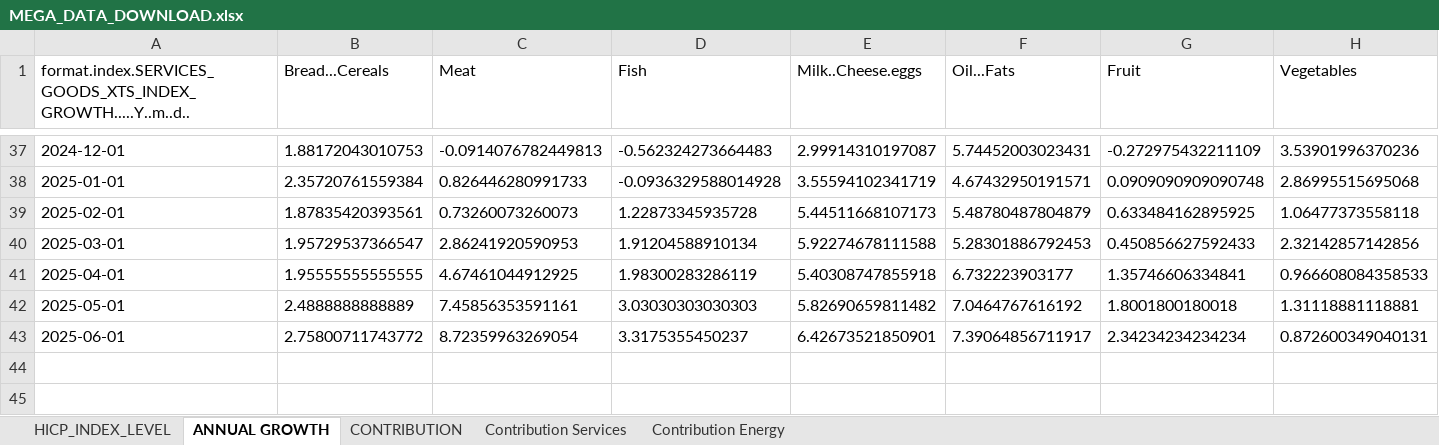
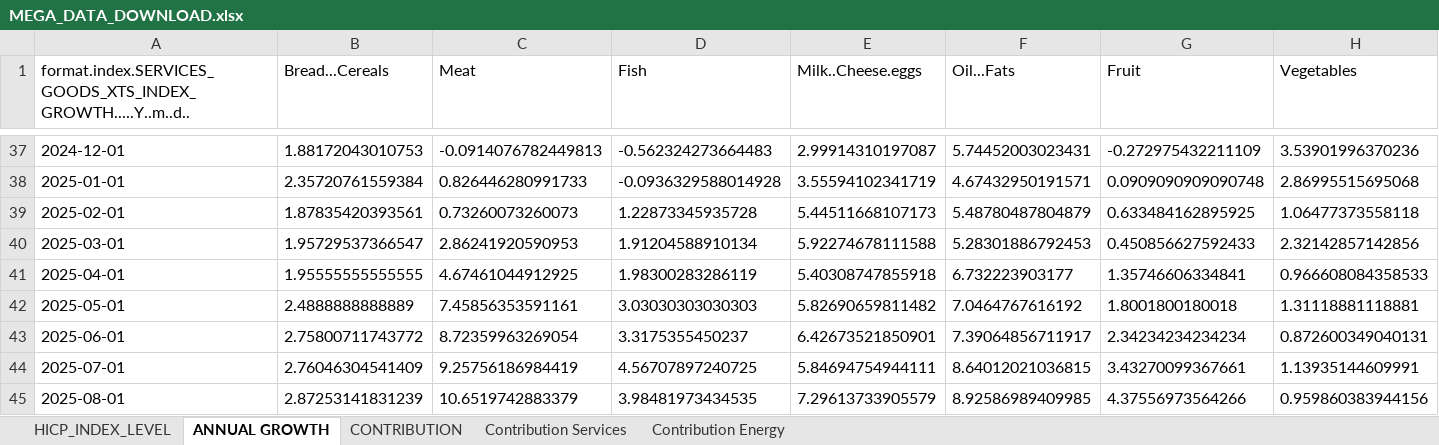
Before and after one commit to mflanagan201/gcal_auto, an Excel workbook: MEGA_DATA_DOWNLOAD.xlsx, sheet ANNUAL GROWTH, drawn as a sheet; only a part is shown, gaps mark what is left out; values as stored, in another font and other column widths than the file's, no borders; rows hold the shown columns only; the diff names each change by its address in the sheet, - before the commit and + after, or states it on an @@ line.

```diff
--- a/MEGA_DATA_DOWNLOAD.xlsx (sheet ANNUAL GROWTH)
+++ b/MEGA_DATA_DOWNLOAD.xlsx (sheet ANNUAL GROWTH)
+row 44: 2025-07-01 | 2.76046304541409 | 9.25756186984419 | 4.56707897240725 | 5.84694754944111 | 8.64012021036815 | 3.43270099367661 | 1.13935144609991
+row 45: 2025-08-01 | 2.87253141831239 | 10.6519742883379 | 3.98481973434535 | 7.29613733905579 | 8.92586989409985 | 4.37556973564266 | 0.959860383944156
```
Also changed, not shown: sheet CONTRIBUTION, sheet Contribution Services, sheet Contribution Energy, sheet HICP_INDEX_LEVEL, EA_DIFFERENCE.xlsx, INDEX_VALUES.XLSX, 13 other files.
